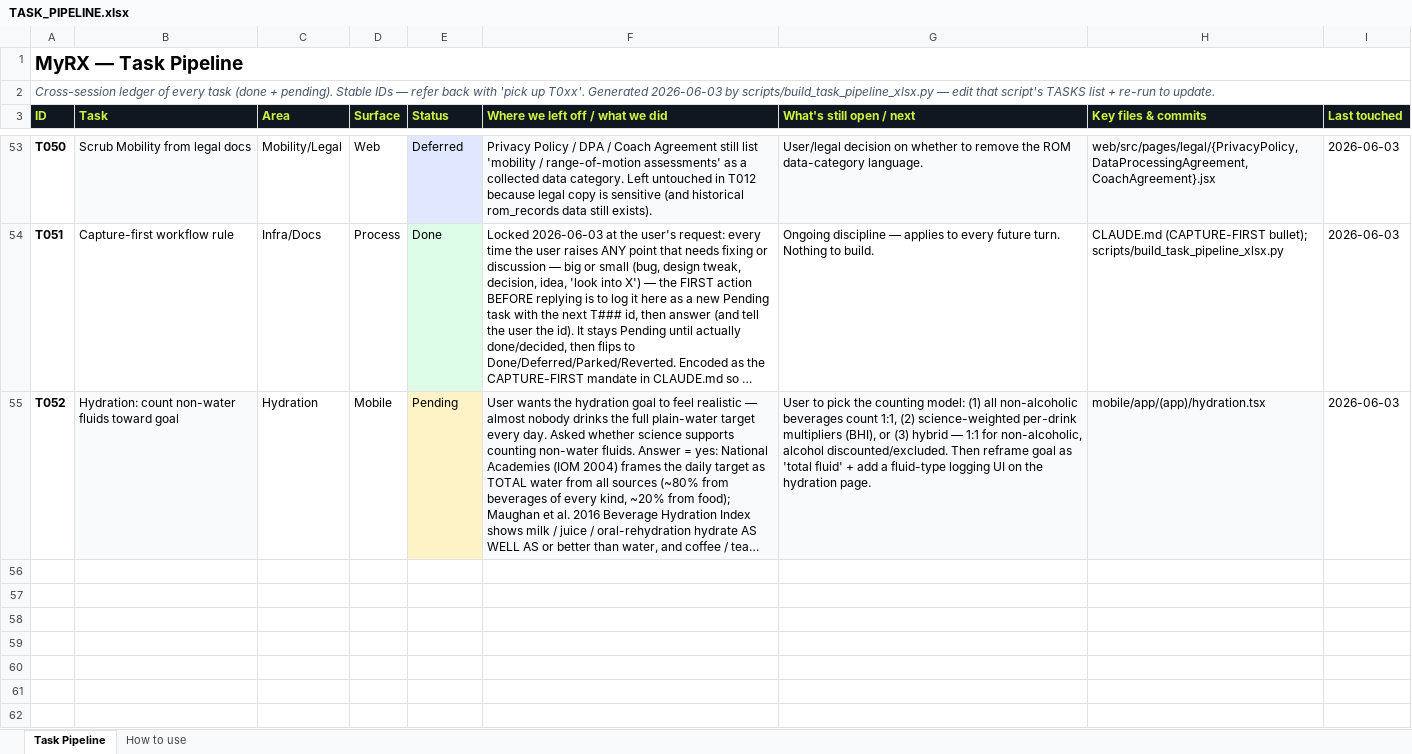
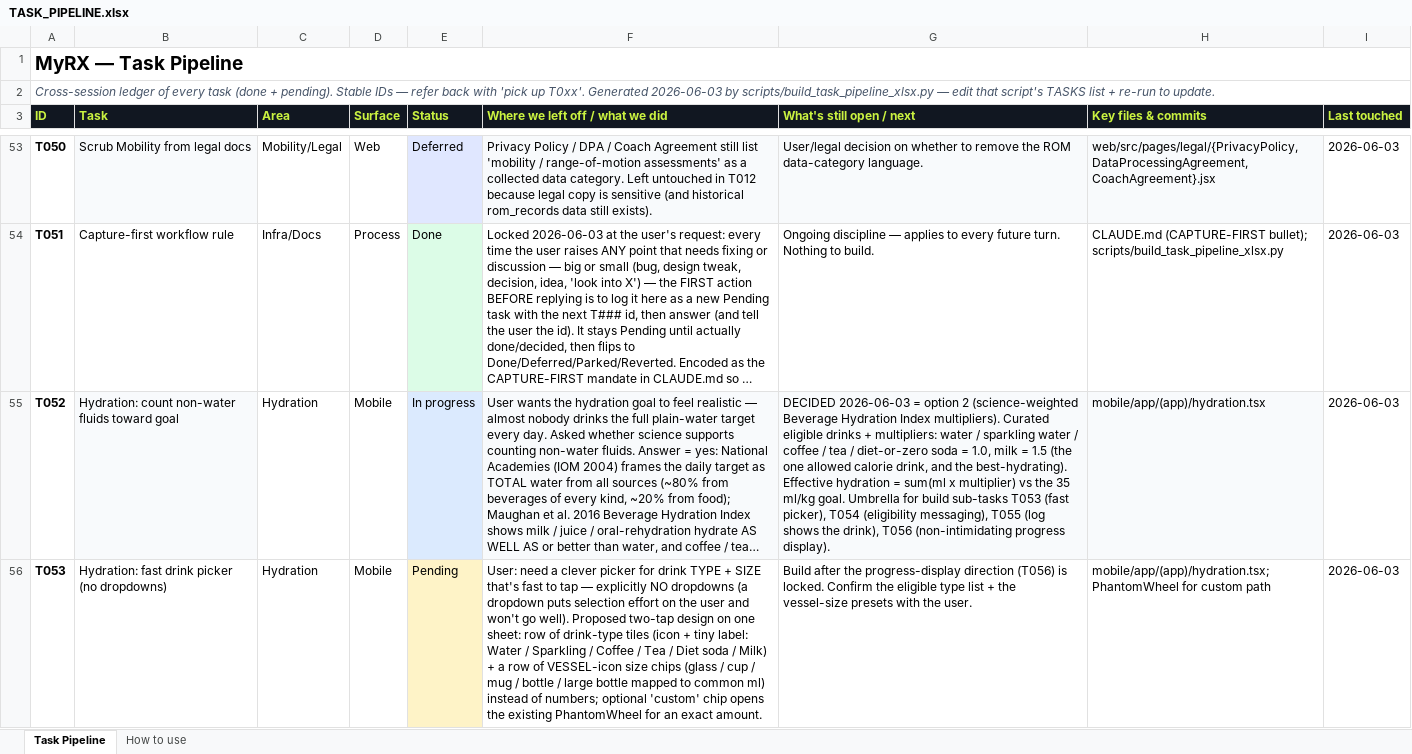
Before and after one commit to MotazJarrah/myrx, an Excel workbook: docs/TASK_PIPELINE.xlsx, sheet Task Pipeline, drawn as a sheet; only a part is shown, gaps mark what is left out; long unchanged cells end in …; values as stored, in another font and other column widths than the file's, no borders; the diff covers the shown part only; the diff names each change by its address in the sheet, - before the commit and + after, or states it on an @@ line.

Commit message:
docs: hydration BHI decided (T052) + log T053-T056 (picker, eligibility, log, progress)

```diff
--- a/docs/TASK_PIPELINE.xlsx (sheet Task Pipeline)
+++ b/docs/TASK_PIPELINE.xlsx (sheet Task Pipeline)
-E55 (Status): Pending
+E55 (Status): In progress
-E55 fill: #FEF3C7
+E55 fill: #DBEAFE
-G55 (What's still open / next): User to pick the counting model: (1) all non-alcoholic beverages count 1:1, (2) science-weighted per-drink multipliers (BHI), or (3) hybrid — 1:1 for non-alcoholic, alcohol discounted/excluded. Then reframe goal as 'total fluid' + add a fluid-type logging UI on the hydration page.
+G55 (What's still open / next): DECIDED 2026-06-03 = option 2 (science-weighted Beverage Hydration Index multipliers). Curated eligible drinks + multipliers: water / sparkling water / coffee / tea / diet-or-zero soda = 1.0, milk = 1.5 (the one allowed calorie drink, and the best-hydrating). Effective hydration = sum(ml x multiplier) vs the 35 ml/kg goal. Umbrella for build sub-tasks T053 (fast picker), T054 (eligibility messaging), T055 (log shows the drink), T056 (non-intimidating progress display).
+row 56: T053 | Hydration: fast drink picker (no dropdowns) | Hydration | Mobile | Pending | User: need a clever picker for drink TYPE + SIZE that's fast to tap — explicitly NO dropdowns (a dropdown puts selection effort on the user and won't go well). Proposed two-tap design on one sheet: row of drink-type tiles (icon + tiny label: Water / Sparkling / Coffee / Tea / Diet soda / Milk) + a row of VESSEL-icon size chips (glass / cup / mug / bottle / large bottle mapped to common ml) instead of numbers; optional 'custom' chip opens the existing PhantomWheel for an exact amount. | Build after the progress-display direction (T056) is locked. Confirm the eligible type list + the vessel-size presets with the user. | mobile/app/(app)/hydration.tsx; PhantomWheel for custom path | 2026-06-03
```
Also changed, not shown: 3 added rows elsewhere in this sheet, 1 other file.
